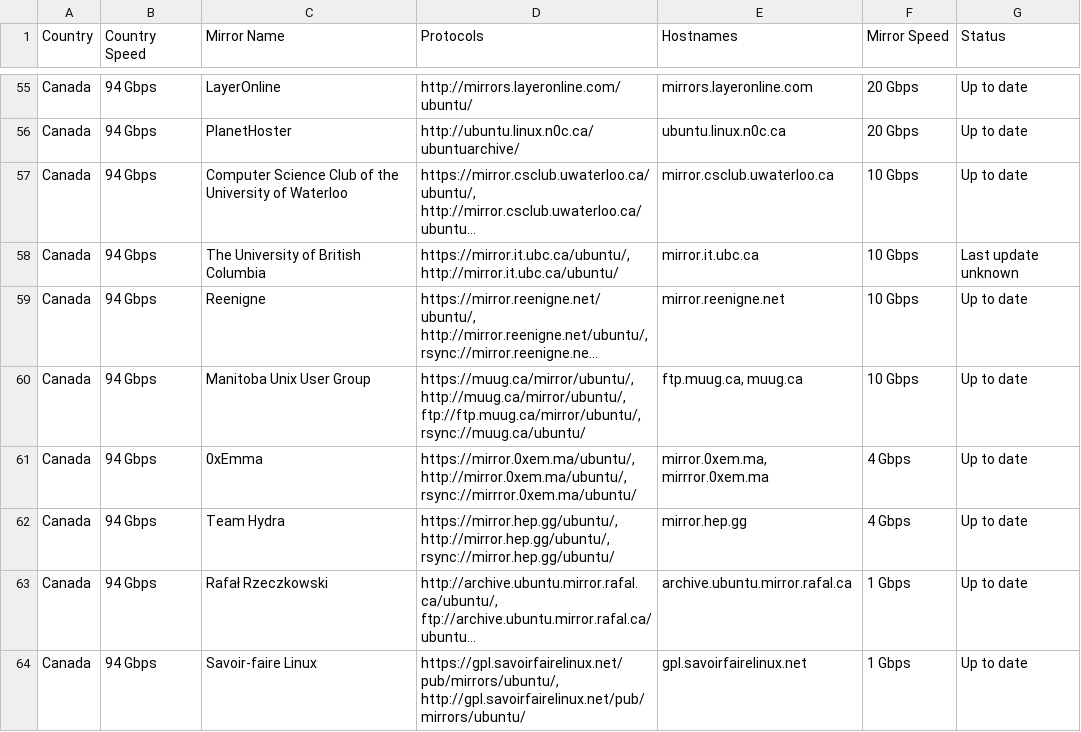
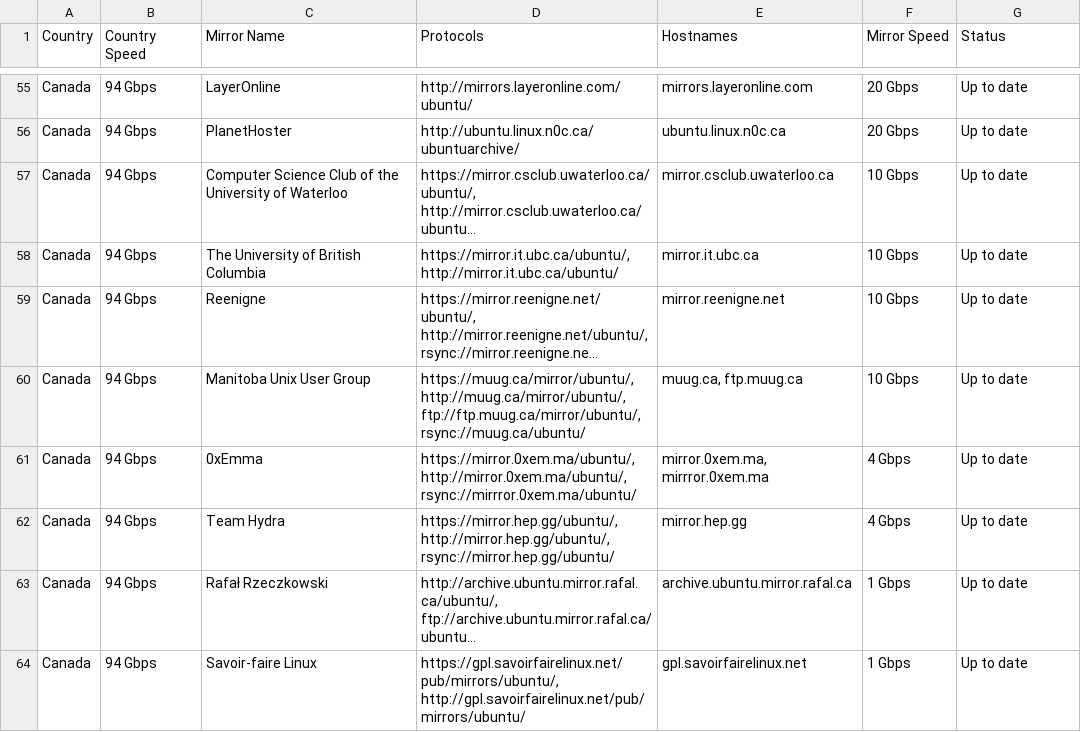
Before and after one commit to crazyuploader/Ubuntu-Mirror-Scraper, a CSV file: data/mirrors/ubuntu_mirrors.csv, drawn as a sheet; only a part is shown, gaps mark what is left out; long unchanged cells end in …; the diff covers the shown part only; the diff names each change by its address in the sheet, - before the commit and + after, or states it on an @@ line.

```diff
--- a/data/mirrors/ubuntu_mirrors.csv
+++ b/data/mirrors/ubuntu_mirrors.csv
-G58 (Status): Last update unknown
+G58 (Status): Up to date
-E60 (Hostnames): ftp.muug.ca, muug.ca
+E60 (Hostnames): muug.ca, ftp.muug.ca
```
Also changed, not shown: 58 edited cells elsewhere in this file, 1 other file.
